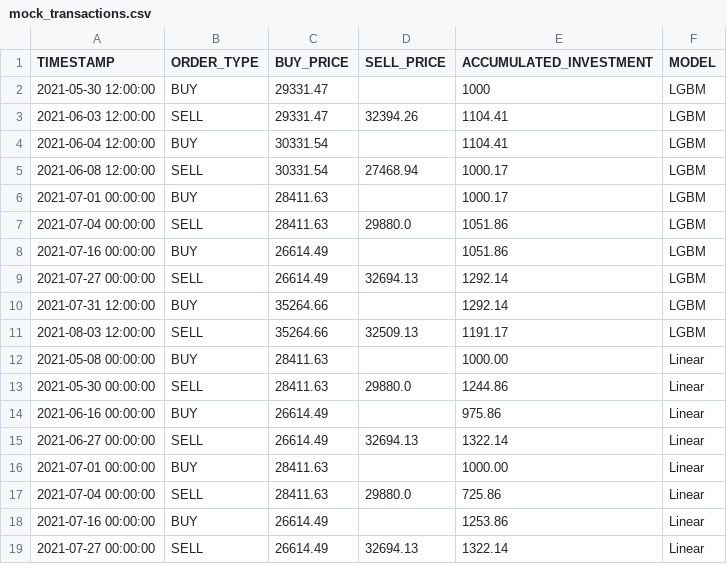
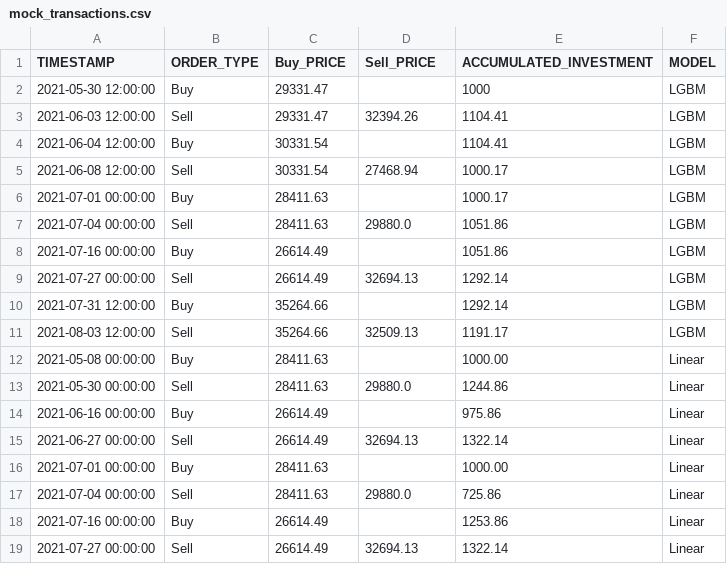
Before and after one commit to MikelMoli/TradingBot-Dashboard, a CSV file: mock/mock_transactions.csv, drawn as a sheet.

```diff
--- a/mock/mock_transactions.csv
+++ b/mock/mock_transactions.csv
@@ -1,19 +1,19 @@
-TIMESTAMP,ORDER_TYPE,BUY_PRICE,SELL_PRICE,ACCUMULATED_INVESTMENT,MODEL
-2021-05-30 12:00:00,BUY,29331.47,,1000,LGBM
-2021-06-03 12:00:00,SELL,29331.47,32394.26,1104.41,LGBM
-2021-06-04 12:00:00,BUY,30331.54,,1104.41,LGBM
-2021-06-08 12:00:00,SELL,30331.54,27468.94,1000.17,LGBM
-2021-07-01 00:00:00,BUY,28411.63,,1000.17,LGBM
-2021-07-04 00:00:00,SELL,28411.63,29880.0,1051.86,LGBM
-2021-07-16 00:00:00,BUY,26614.49,,1051.86,LGBM
-2021-07-27 00:00:00,SELL,26614.49,32694.13,1292.14,LGBM
-2021-07-31 12:00:00,BUY,35264.66,,1292.14,LGBM
-2021-08-03 12:00:00,SELL,35264.66,32509.13,1191.17,LGBM
-2021-05-08 00:00:00,BUY,28411.63,,1000.00,Linear
-2021-05-30 00:00:00,SELL,28411.63,29880.0,1244.86,Linear
-2021-06-16 00:00:00,BUY,26614.49,,975.86,Linear
-2021-06-27 00:00:00,SELL,26614.49,32694.13,1322.14,Linear
-2021-07-01 00:00:00,BUY,28411.63,,1000.00,Linear
-2021-07-04 00:00:00,SELL,28411.63,29880.0,725.86,Linear
-2021-07-16 00:00:00,BUY,26614.49,,1253.86,Linear
-2021-07-27 00:00:00,SELL,26614.49,32694.13,1322.14,Linear
+TIMESTAMP,ORDER_TYPE,Buy_PRICE,Sell_PRICE,ACCUMULATED_INVESTMENT,MODEL
+2021-05-30 12:00:00,Buy,29331.47,,1000,LGBM
+2021-06-03 12:00:00,Sell,29331.47,32394.26,1104.41,LGBM
+2021-06-04 12:00:00,Buy,30331.54,,1104.41,LGBM
+2021-06-08 12:00:00,Sell,30331.54,27468.94,1000.17,LGBM
+2021-07-01 00:00:00,Buy,28411.63,,1000.17,LGBM
+2021-07-04 00:00:00,Sell,28411.63,29880.0,1051.86,LGBM
+2021-07-16 00:00:00,Buy,26614.49,,1051.86,LGBM
+2021-07-27 00:00:00,Sell,26614.49,32694.13,1292.14,LGBM
+2021-07-31 12:00:00,Buy,35264.66,,1292.14,LGBM
+2021-08-03 12:00:00,Sell,35264.66,32509.13,1191.17,LGBM
+2021-05-08 00:00:00,Buy,28411.63,,1000.00,Linear
+2021-05-30 00:00:00,Sell,28411.63,29880.0,1244.86,Linear
+2021-06-16 00:00:00,Buy,26614.49,,975.86,Linear
+2021-06-27 00:00:00,Sell,26614.49,32694.13,1322.14,Linear
+2021-07-01 00:00:00,Buy,28411.63,,1000.00,Linear
+2021-07-04 00:00:00,Sell,28411.63,29880.0,725.86,Linear
+2021-07-16 00:00:00,Buy,26614.49,,1253.86,Linear
+2021-07-27 00:00:00,Sell,26614.49,32694.13,1322.14,Linear
```
Also changed, not shown: data/BTCEUR_12h_INTERVAL.csv, mock/BTCEUR_12h_INTERVAL.csv, 11 other files.
